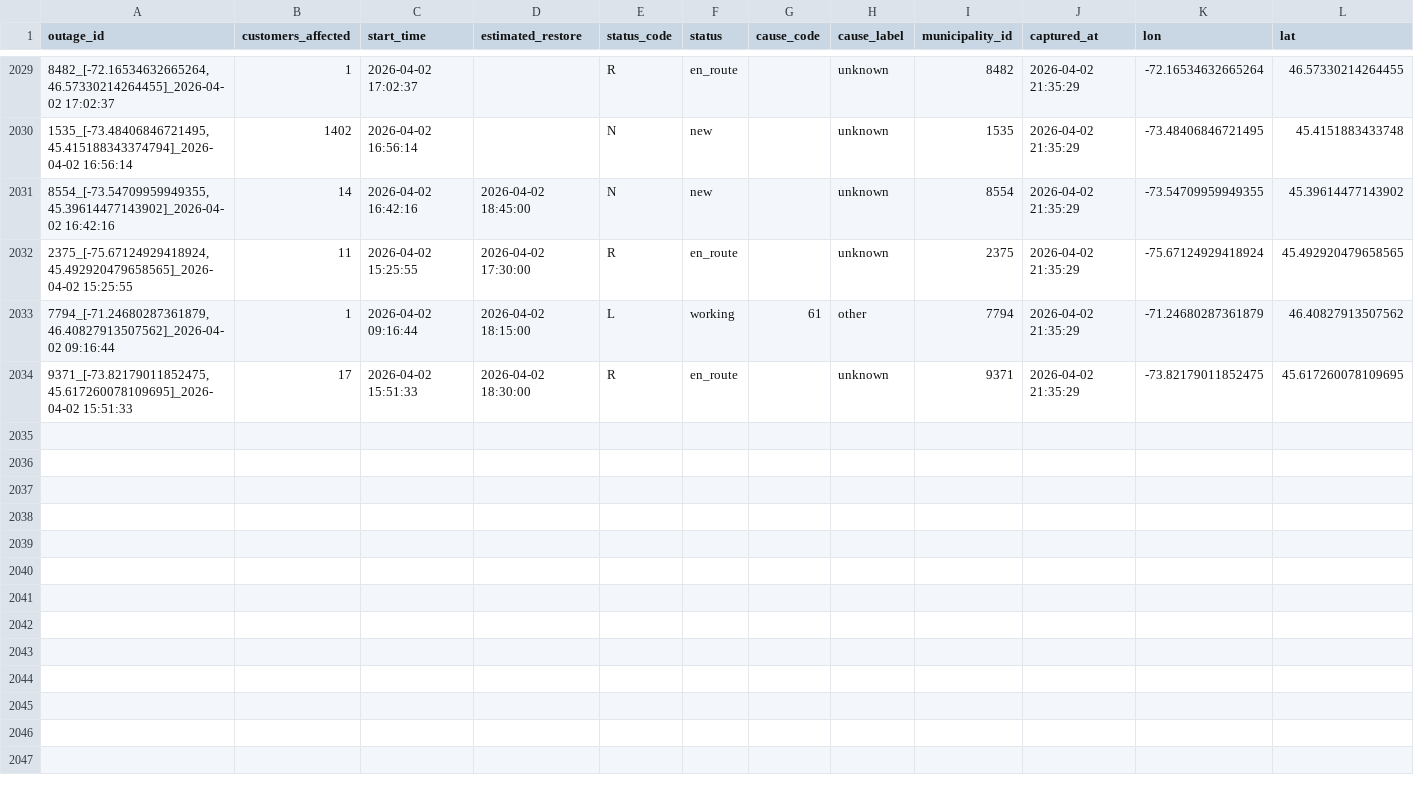
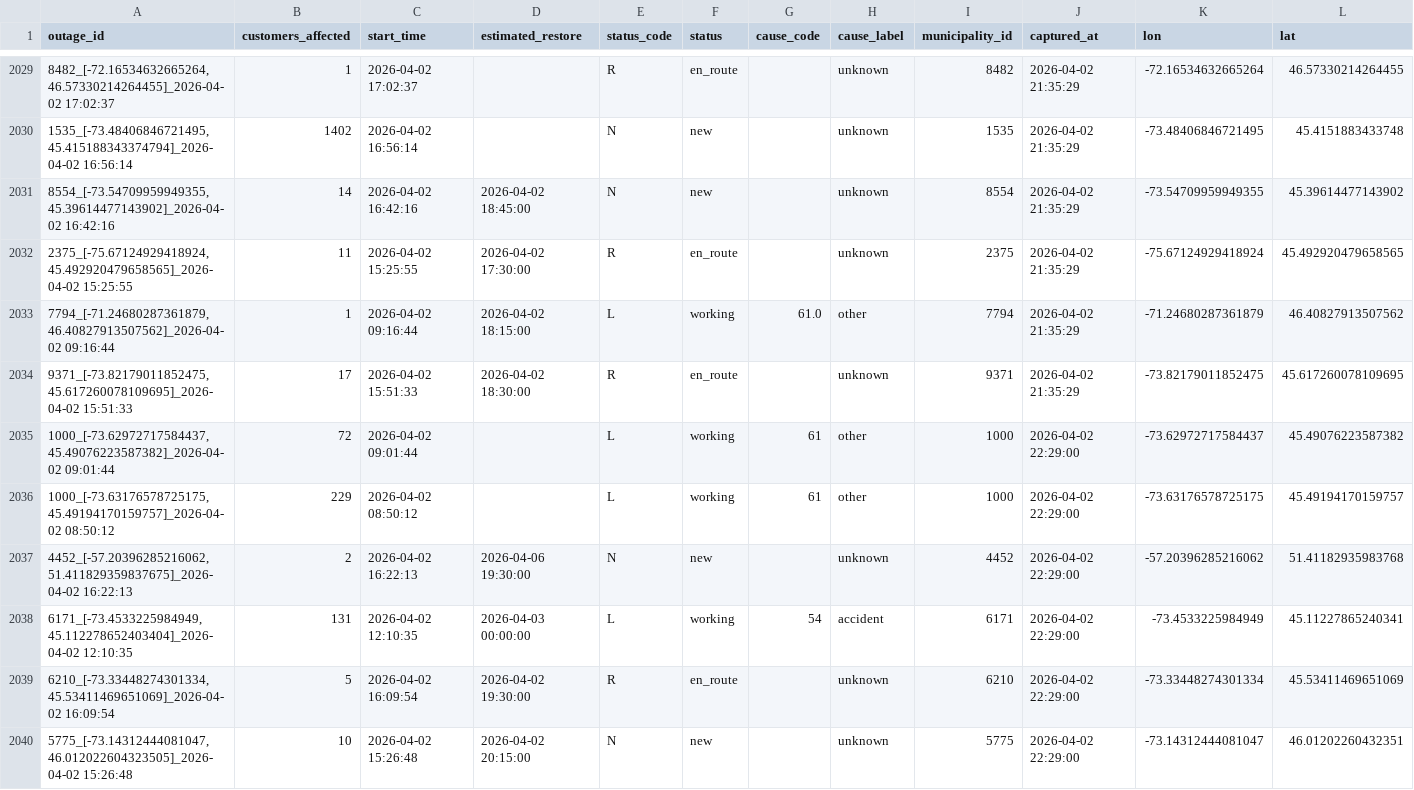
Before and after one commit to YannickBoily/ProjetHydro, a CSV file: hydroquebec_history.csv, drawn as a sheet; only a part is shown, gaps mark what is left out; the diff covers the shown part only.

```diff
--- a/hydroquebec_history.csv
+++ b/hydroquebec_history.csv
@@ -2032,3 +2032,9 @@ outage_id,customers_affected,start_time,estimated_restore,status_code,status,cau
 "2375_[-75.67124929418924, 45.492920479658565]_2026-04-02 15:25:55",11,2026-04-02 15:25:55,2026-04-02 17:30:00,R,en_route,,unknown,2375,2026-04-02 21:35:29,-75.67124929418924,45.492920479658565
-"7794_[-71.24680287361879, 46.40827913507562]_2026-04-02 09:16:44",1,2026-04-02 09:16:44,2026-04-02 18:15:00,L,working,61,other,7794,2026-04-02 21:35:29,-71.24680287361879,46.40827913507562
+"7794_[-71.24680287361879, 46.40827913507562]_2026-04-02 09:16:44",1,2026-04-02 09:16:44,2026-04-02 18:15:00,L,working,61.0,other,7794,2026-04-02 21:35:29,-71.24680287361879,46.40827913507562
 "9371_[-73.82179011852475, 45.617260078109695]_2026-04-02 15:51:33",17,2026-04-02 15:51:33,2026-04-02 18:30:00,R,en_route,,unknown,9371,2026-04-02 21:35:29,-73.82179011852475,45.617260078109695
+"1000_[-73.62972717584437, 45.49076223587382]_2026-04-02 09:01:44",72,2026-04-02 09:01:44,,L,working,61,other,1000,2026-04-02 22:29:00,-73.62972717584437,45.49076223587382
+"1000_[-73.63176578725175, 45.49194170159757]_2026-04-02 08:50:12",229,2026-04-02 08:50:12,,L,working,61,other,1000,2026-04-02 22:29:00,-73.63176578725175,45.49194170159757
+"4452_[-57.20396285216062, 51.411829359837675]_2026-04-02 16:22:13",2,2026-04-02 16:22:13,2026-04-06 19:30:00,N,new,,unknown,4452,2026-04-02 22:29:00,-57.20396285216062,51.41182935983768
+"6171_[-73.4533225984949, 45.112278652403404]_2026-04-02 12:10:35",131,2026-04-02 12:10:35,2026-04-03 00:00:00,L,working,54,accident,6171,2026-04-02 22:29:00,-73.4533225984949,45.11227865240341
+"6210_[-73.33448274301334, 45.53411469651069]_2026-04-02 16:09:54",5,2026-04-02 16:09:54,2026-04-02 19:30:00,R,en_route,,unknown,6210,2026-04-02 22:29:00,-73.33448274301334,45.53411469651069
+"5775_[-73.14312444081047, 46.012022604323505]_2026-04-02 15:26:48",10,2026-04-02 15:26:48,2026-04-02 20:15:00,N,new,,unknown,5775,2026-04-02 22:29:00,-73.14312444081047,46.01202260432351
```
Also changed, not shown: 7 added rows and 3 edited cells elsewhere in this file.
